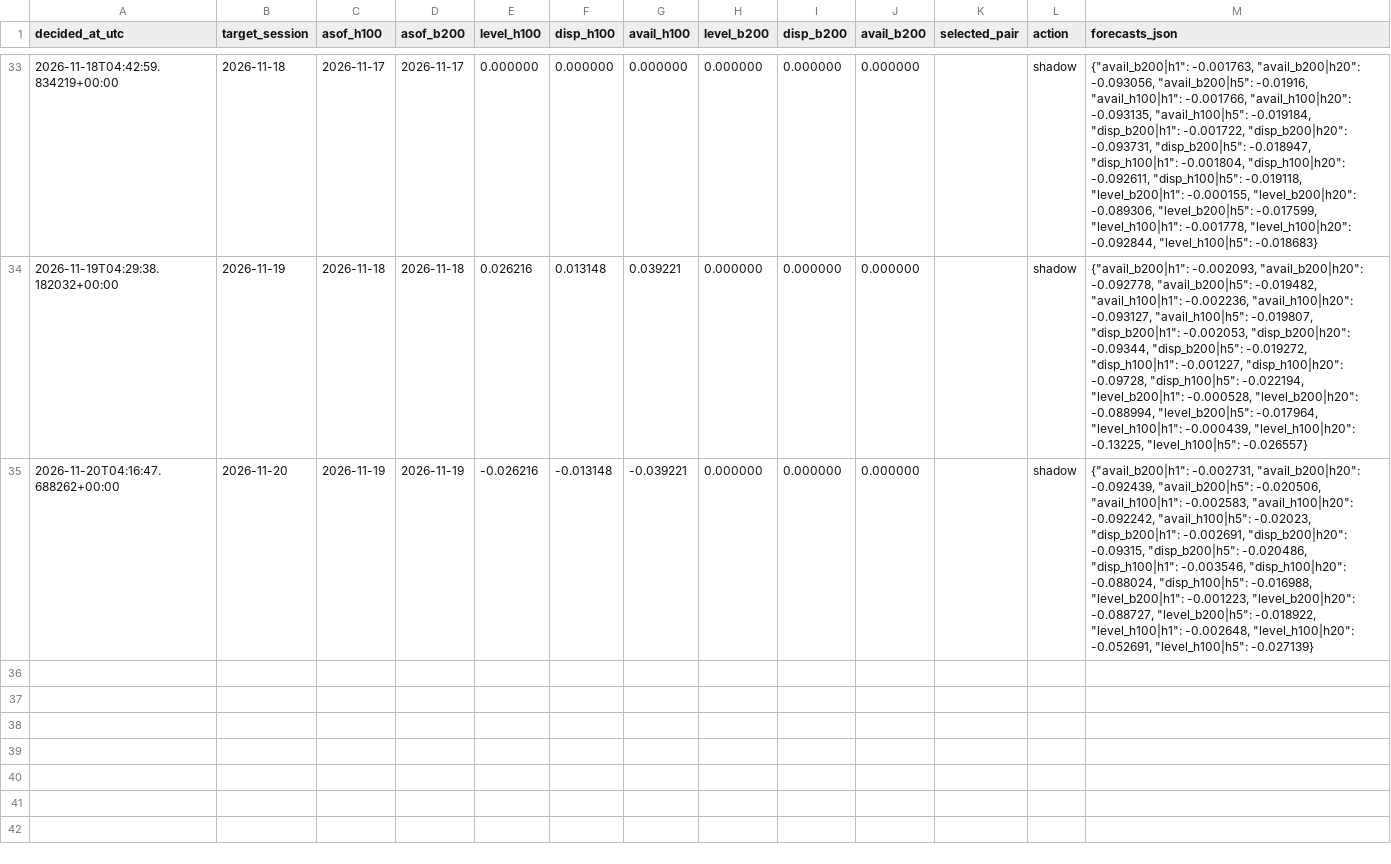
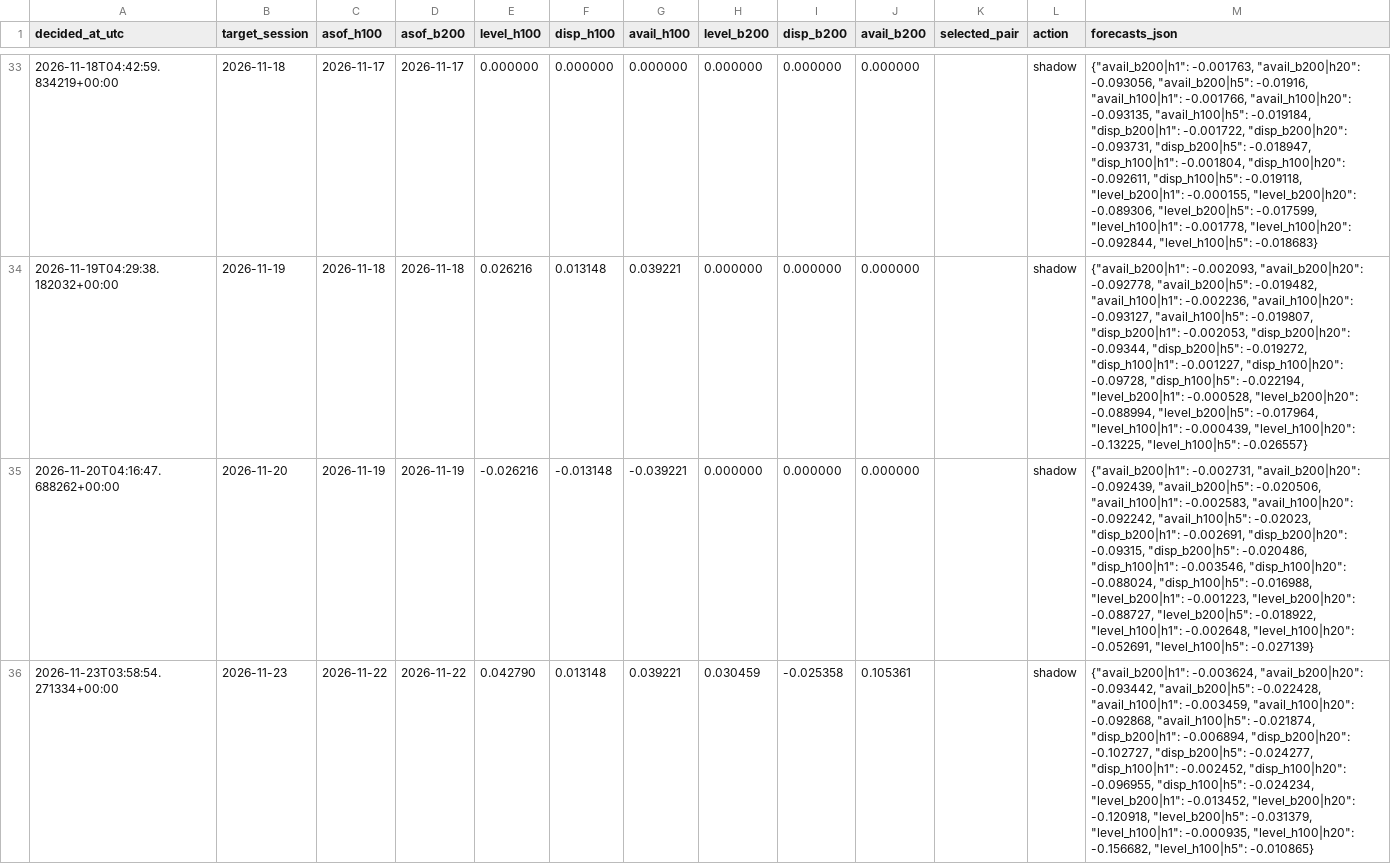
Before and after one commit to jwilliamross/compute-curve, a CSV file: reports/claim4/predictions.csv, drawn as a sheet; only a part is shown, gaps mark what is left out; the diff names each change by its address in the sheet, - before the commit and + after, or states it on an @@ line.

```diff
--- a/reports/claim4/predictions.csv
+++ b/reports/claim4/predictions.csv
+row 36: 2026-11-23T03:58:54.271334+00:00 | 2026-11-23 | 2026-11-22 | 2026-11-22 | 0.042790 | 0.013148 | 0.039221 | 0.030459 | -0.025358 | 0.105361 |  | shadow | {"avail_b200|h1": -0.003624, "avail_b200|h20": -0.093442, "avail_b200|h5": -0.022428, "avail_h100|h1": -0.003459, "avail_h100|h20": -0.092868, "avail_h100|h5": -0.021874, "disp_b200|h1": -0.006894, "disp_b200|h20": -0.102727, "disp_b200|h5": -0.024277, "disp_h100|h1": -0.002452, "disp_h100|h20": -0.096955, "disp_h100|h5": -0.024234, "level_b200|h1": -0.013452, "level_b200|h20": -0.120918, "level_b200|h5": -0.031379, "level_h100|h1": -0.000935, "level_h100|h20": -0.156682, "level_h100|h5": -0.010865}
```
Also changed, not shown: reports/claim4/signals.csv, reports/exploration/round1_shadow_H05.csv, 34 other files.
